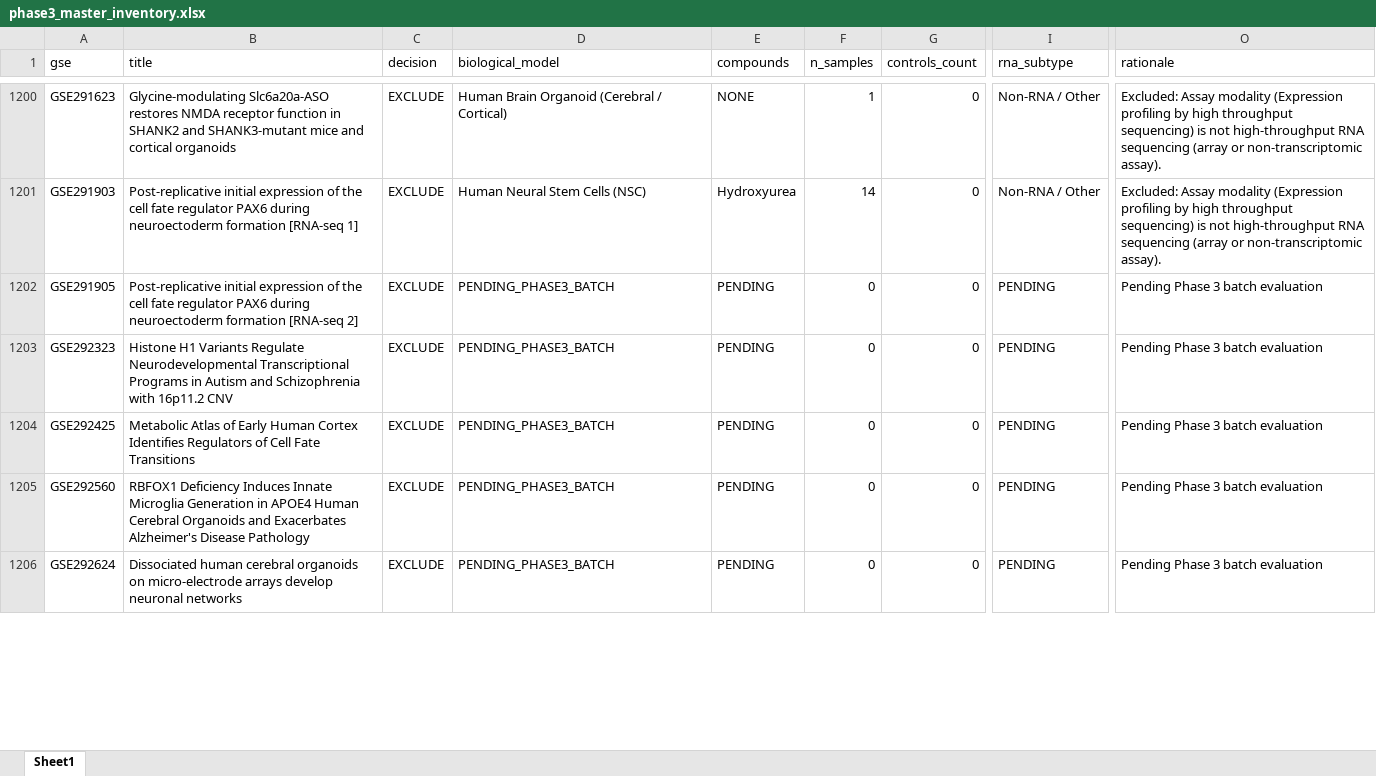
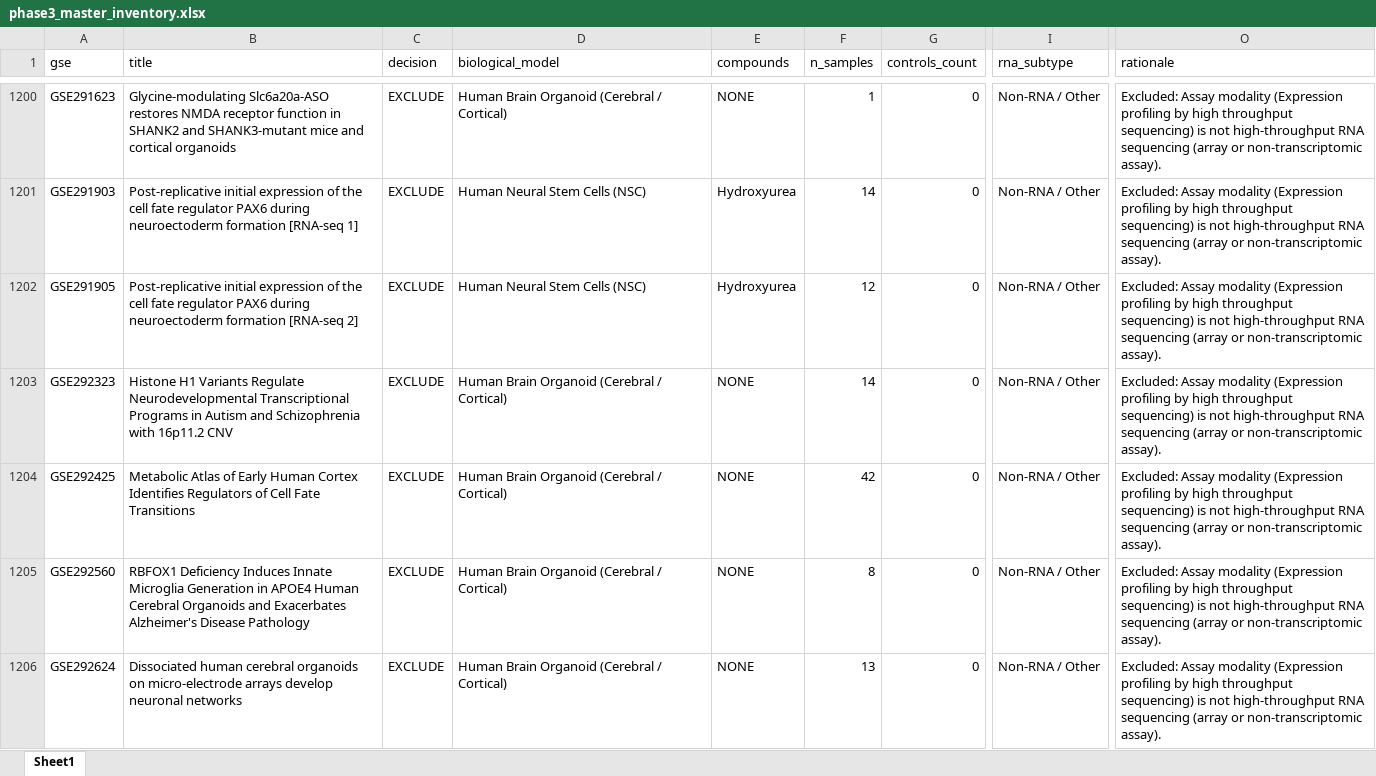
Before and after one commit to bioprintingLabsInc/DNT-Organoid-AI, an Excel workbook: outputs/verification/phase3/phase3_master_inventory.xlsx, sheet Sheet1, drawn as a sheet; only a part is shown, gaps mark what is left out; values as stored, in another font and other column widths than the file's, no borders; the diff covers the shown part only; the diff names each change by its address in the sheet, - before the commit and + after, or states it on an @@ line.

```diff
--- a/outputs/verification/phase3/phase3_master_inventory.xlsx (sheet Sheet1)
+++ b/outputs/verification/phase3/phase3_master_inventory.xlsx (sheet Sheet1)
-D1202 (biological_model): PENDING_PHASE3_BATCH
+D1202 (biological_model): Human Neural Stem Cells (NSC)
-E1202 (compounds): PENDING
+E1202 (compounds): Hydroxyurea
-F1202 (n_samples): 0
+F1202 (n_samples): 12
-I1202:I1206 (rna_subtype): PENDING
+I1202:I1206 (rna_subtype): Non-RNA / Other
-O1202:O1206 (rationale): Pending Phase 3 batch evaluation
+O1202:O1206 (rationale): Excluded: Assay modality (Expression profiling by high throughput sequencing) is not high-throughput RNA sequencing (array or non-transcriptomic assay).
-D1203:D1206 (biological_model): PENDING_PHASE3_BATCH
+D1203:D1206 (biological_model): Human Brain Organoid (Cerebral / Cortical)
-E1203:E1206 (compounds): PENDING
+E1203:E1206 (compounds): NONE
-F1203 (n_samples): 0
+F1203 (n_samples): 14
-F1204 (n_samples): 0
+F1204 (n_samples): 42
-F1205 (n_samples): 0
+F1205 (n_samples): 8
-F1206 (n_samples): 0
+F1206 (n_samples): 13
```
Also changed, not shown: 229 edited cells elsewhere in this sheet, data/metadata/dnt_master_dataset_inventory.xlsx, outputs/verification/phase3/phase3_decision_log.xlsx, 8 other files.
